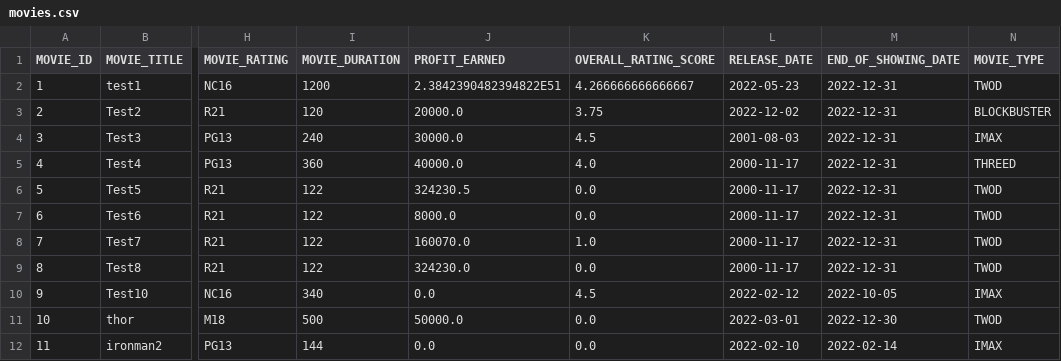
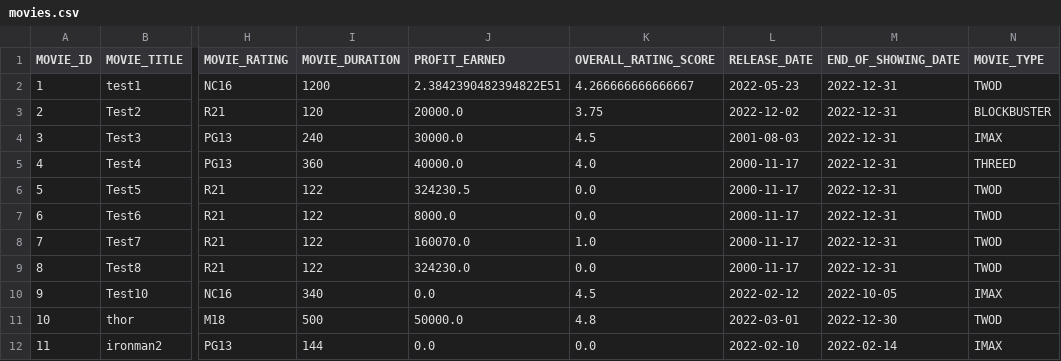
Before and after one commit to weikangg/SC2002_MOBLIMA, a CSV file: MOBLIMA/data/movies/movies.csv, drawn as a sheet; only a part is shown, gaps mark what is left out; the diff names each change by its address in the sheet, - before the commit and + after, or states it on an @@ line.

Commit message:
updated Customer menu when they log in, implemented stricter error checking when creating staff account, updated top 5 movies viewing

```diff
--- a/MOBLIMA/data/movies/movies.csv
+++ b/MOBLIMA/data/movies/movies.csv
-K11 (OVERALL_RATING_SCORE): 0.0
+K11 (OVERALL_RATING_SCORE): 4.8
```
Also changed, not shown: MOBLIMA/data/accounts/accounts.csv, MOBLIMA/data/reviews/reviews.csv, 11 other files.
